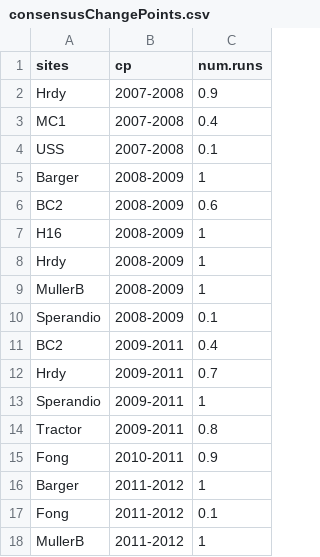
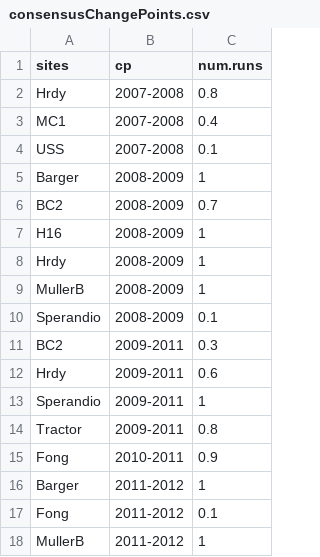
Before and after one commit to lponisio/hedgerow_assembly, a CSV file: analysis/changePoint/saved/consensusChangePoints.csv, drawn as a sheet.

```diff
--- a/analysis/changePoint/saved/consensusChangePoints.csv
+++ b/analysis/changePoint/saved/consensusChangePoints.csv
@@ -1,3 +1,3 @@
 "sites","cp","num.runs"
-"Hrdy","2007-2008",0.9
+"Hrdy","2007-2008",0.8
 "MC1","2007-2008",0.4
@@ -5,3 +5,3 @@
 "Barger","2008-2009",1
-"BC2","2008-2009",0.6
+"BC2","2008-2009",0.7
 "H16","2008-2009",1
@@ -10,4 +10,4 @@
 "Sperandio","2008-2009",0.1
-"BC2","2009-2011",0.4
-"Hrdy","2009-2011",0.7
+"BC2","2009-2011",0.3
+"Hrdy","2009-2011",0.6
 "Sperandio","2009-2011",1
```
Also changed, not shown: analysis/changePoint/saved/runs/run_3.csv, 7 other files.
